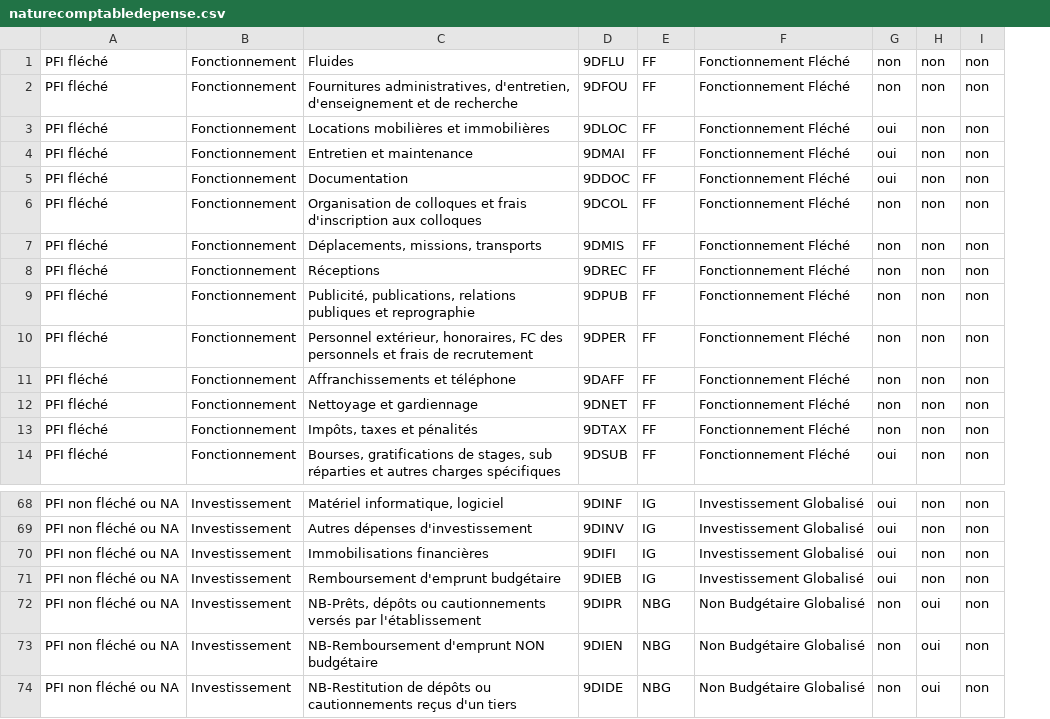
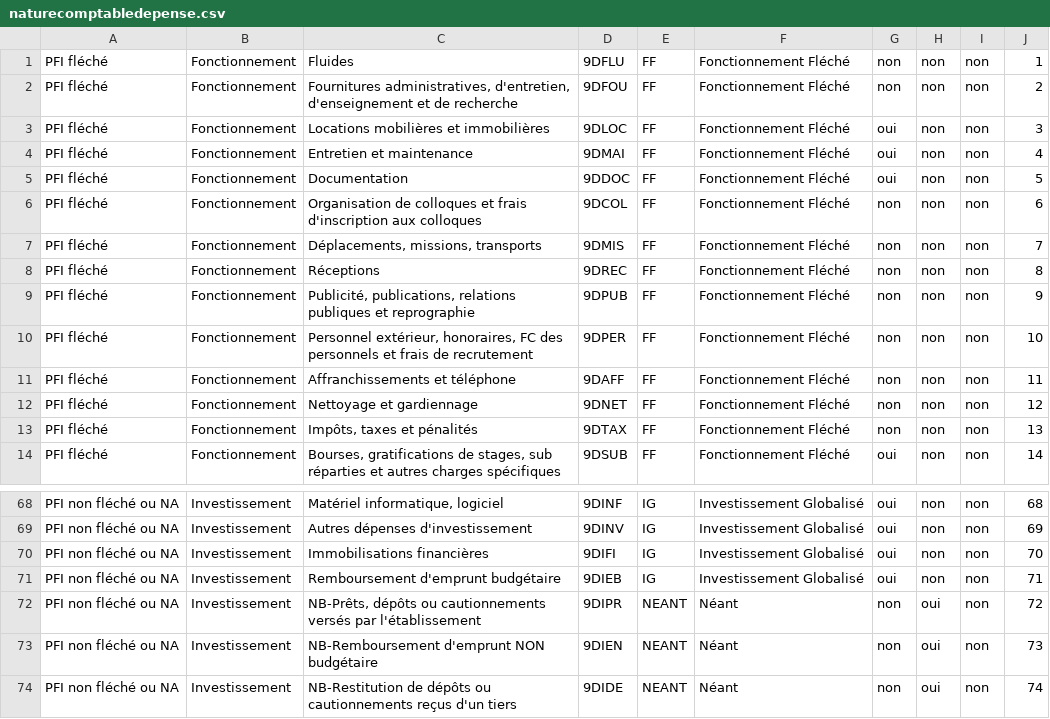
Before and after one commit to unistra/budgetweb, a CSV file: datas/naturecomptabledepense.csv, drawn as a sheet; only a part is shown, gaps mark what is left out; the diff covers the shown part only; the diff names each change by its address in the sheet, - before the commit and + after, or states it on an @@ line.

```diff
--- a/datas/naturecomptabledepense.csv
+++ b/datas/naturecomptabledepense.csv
+column J, rows 1-14: 1 | 2 | 3 | 4 | 5 | 6 | 7 | 8 | 9 | 10 | 11 | 12 | 13 | 14; rows 68-74: 68 | 69 | 70 | 71 | 72 | 73 | 74
-E72:E74: NBG
+E72:E74: NEANT
-F72:F74: Non Budgétaire Globalisé
+F72:F74: Néant
```
Also changed, not shown: 2 added rows, 2 removed rows and 28 edited cells elsewhere in this file.
